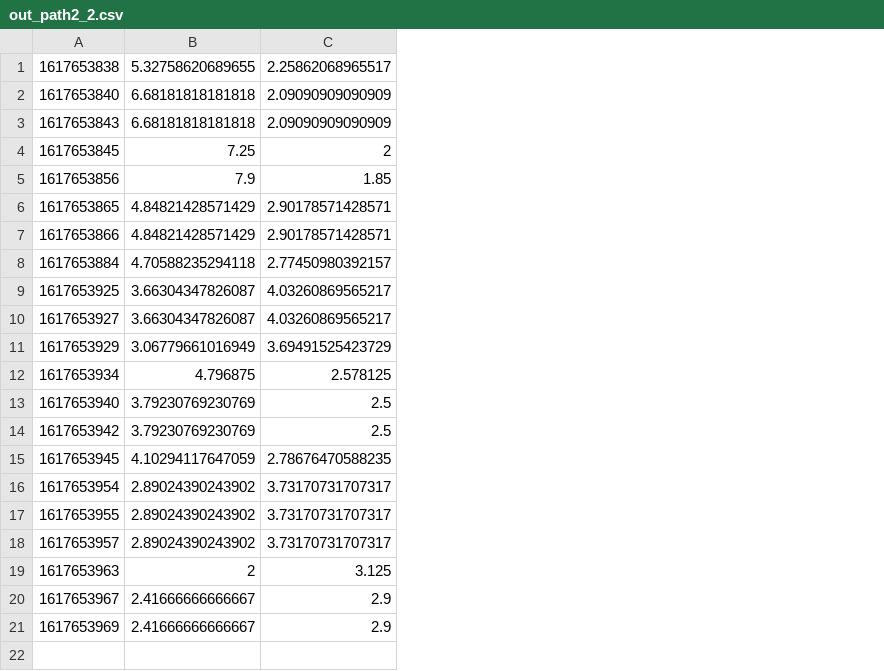
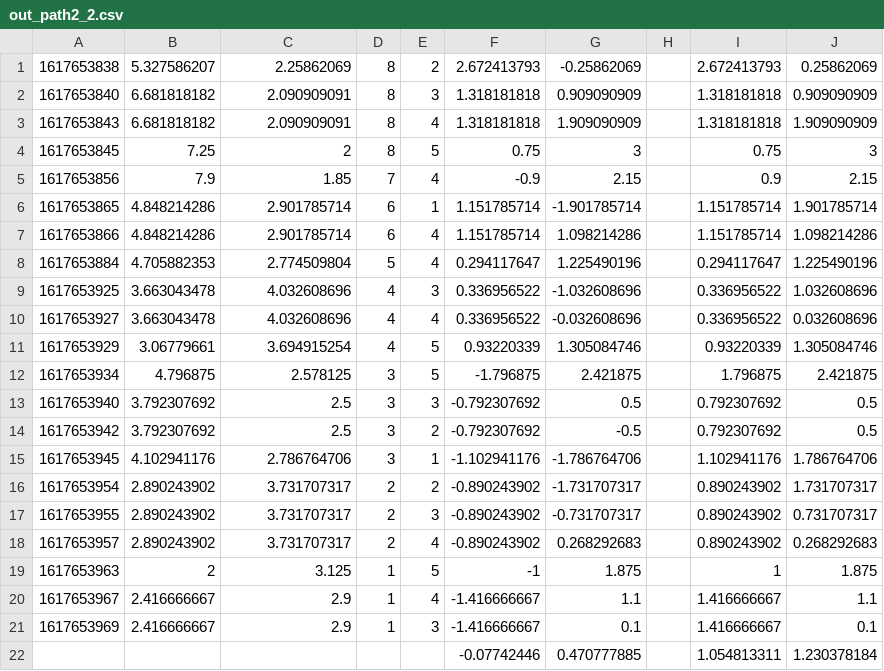
Before and after one commit to ishakbhatt/indoor-localization, a CSV file: out_path2_2.csv, drawn as a sheet; removed rows and columns are numbered as before the commit, all else as after; the diff names each change by its address in the sheet, - before the commit and + after, or states it on an @@ line.

```diff
--- a/out_path2_2.csv
+++ b/out_path2_2.csv
-column B, rows 1-21: 5.32758620689655 | 6.68181818181818 | 6.68181818181818 | 7.25 | 7.9 | 4.84821428571429 | 4.84821428571429 | 4.70588235294118 | 3.66304347826087 | 3.66304347826087 | 3.06779661016949 | 4.796875 | 3.79230769230769 | 3.79230769230769 | 4.10294117647059 | 2.89024390243902 | 2.89024390243902 | 2.89024390243902 | 2 | 2.41666666666667 | 2.41666666666667
+column B, rows 1-21: 5.327586207 | 6.681818182 | 6.681818182 | 7.25 | 7.9 | 4.848214286 | 4.848214286 | 4.705882353 | 3.663043478 | 3.663043478 | 3.06779661 | 4.796875 | 3.792307692 | 3.792307692 | 4.102941176 | 2.890243902 | 2.890243902 | 2.890243902 | 2 | 2.416666667 | 2.416666667
+column D, rows 1-21: 8 | 8 | 8 | 8 | 7 | 6 | 6 | 5 | 4 | 4 | 4 | 3 | 3 | 3 | 3 | 2 | 2 | 2 | 1 | 1 | 1
+column E, rows 1-21: 2 | 3 | 4 | 5 | 4 | 1 | 4 | 4 | 3 | 4 | 5 | 5 | 3 | 2 | 1 | 2 | 3 | 4 | 5 | 4 | 3
+column F, rows 1-21: 2.672413793 | 1.318181818 | 1.318181818 | 0.75 | -0.9 | 1.151785714 | 1.151785714 | 0.294117647 | 0.336956522 | 0.336956522 | 0.93220339 | -1.796875 | -0.792307692 | -0.792307692 | -1.102941176 | -0.890243902 | -0.890243902 | -0.890243902 | -1 | -1.416666667 | -1.416666667
+column G, rows 1-21: -0.25862069 | 0.909090909 | 1.909090909 | 3 | 2.15 | -1.901785714 | 1.098214286 | 1.225490196 | -1.032608696 | -0.032608696 | 1.305084746 | 2.421875 | 0.5 | -0.5 | -1.786764706 | -1.731707317 | -0.731707317 | 0.268292683 | 1.875 | 1.1 | 0.1
+column H, empty
+column I, rows 1-21: 2.672413793 | 1.318181818 | 1.318181818 | 0.75 | 0.9 | 1.151785714 | 1.151785714 | 0.294117647 | 0.336956522 | 0.336956522 | 0.93220339 | 1.796875 | 0.792307692 | 0.792307692 | 1.102941176 | 0.890243902 | 0.890243902 | 0.890243902 | 1 | 1.416666667 | 1.416666667
+column J, rows 1-21: 0.25862069 | 0.909090909 | 1.909090909 | 3 | 2.15 | 1.901785714 | 1.098214286 | 1.225490196 | 1.032608696 | 0.032608696 | 1.305084746 | 2.421875 | 0.5 | 0.5 | 1.786764706 | 1.731707317 | 0.731707317 | 0.268292683 | 1.875 | 1.1 | 0.1
-C1: 2.25862068965517
+C1: 2.25862069
-C2:C3: 2.09090909090909
+C2:C3: 2.090909091
-C6:C7: 2.90178571428571
+C6:C7: 2.901785714
-C8: 2.77450980392157
+C8: 2.774509804
-C9:C10: 4.03260869565217
+C9:C10: 4.032608696
-C11: 3.69491525423729
+C11: 3.694915254
-C15: 2.78676470588235
+C15: 2.786764706
-C16:C18: 3.73170731707317
+C16:C18: 3.731707317
+row 22:  |  |  |  |  | -0.07742446 | 0.470777885 |  | 1.054813311 | 1.230378184
```
Also changed, not shown: out_path1_1.csv, out_path1_2.csv, 11 other files.
